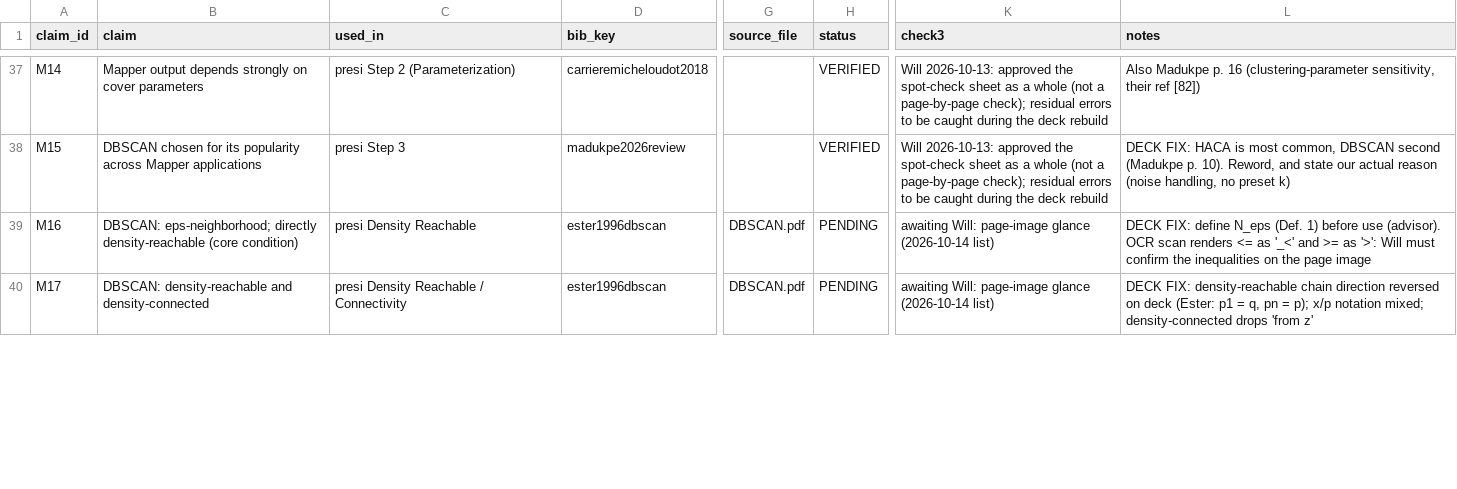
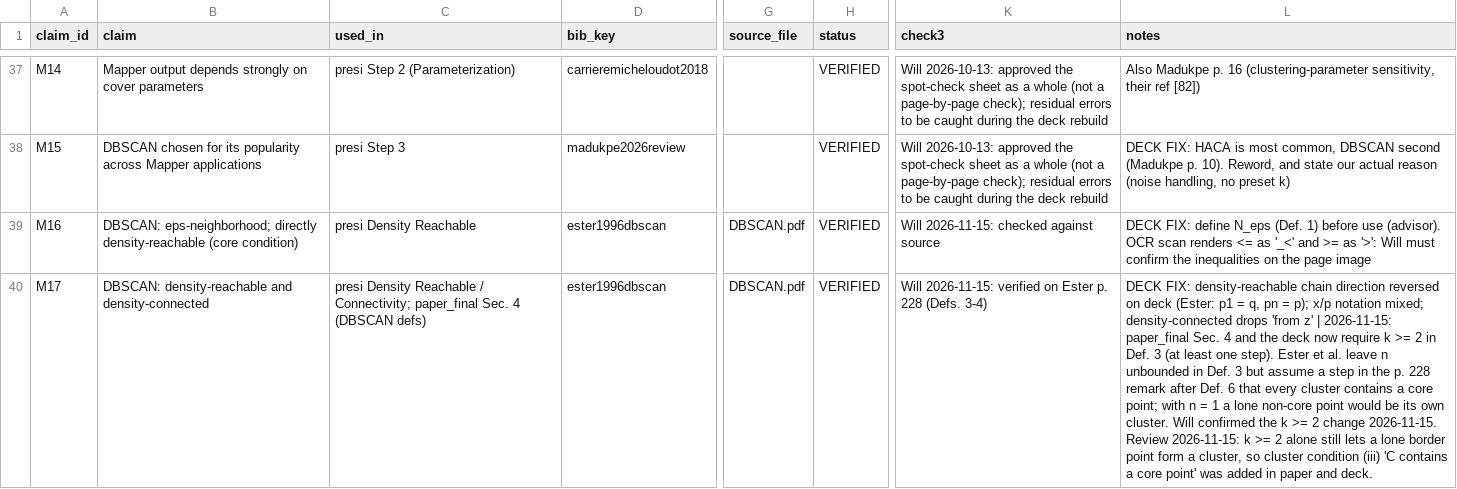
Before and after one commit to WillPaz16/tda-pitch-clustering, a CSV file: docs/lit_review/citation_ledger.csv, drawn as a sheet; only a part is shown, gaps mark what is left out; the diff covers the shown part only; the diff names each change by its address in the sheet, - before the commit and + after, or states it on an @@ line.

```diff
--- a/docs/lit_review/citation_ledger.csv
+++ b/docs/lit_review/citation_ledger.csv
-H39:H40 (status): PENDING
+H39:H40 (status): VERIFIED
-K39 (check3): awaiting Will: page-image glance (2026-10-14 list)
+K39 (check3): Will 2026-11-15: checked against source
-C40 (used_in): …Reachable / Connectivity
+C40 (used_in): …Reachable / Connectivity; paper_final Sec. 4 (DBSCAN defs)
-K40 (check3): awaiting Will: page-image glance (2026-10-14 list)
+K40 (check3): Will 2026-11-15: verified on Ester p. 228 (Defs. 3-4)
-L40 (notes): …'from z'
+L40 (notes): …'from z' | 2026-11-15: paper_final Sec. 4 and the deck now require k >= 2 in Def. 3 (at least one step). Ester et al. leave n unbounded in Def. 3 but assume a step in the p. 228 remark after Def. 6 that every cluster contains a core point; with n = 1 a lone non-core point would be its own cluster. Will confirmed the k >= 2 change 2026-11-15. Review 2026-11-15: k >= 2 alone still lets a lone border point form a cluster, so cluster condition (iii) 'C contains a core point' was added in paper and deck.
```
Also changed, not shown: 2 added rows and 65 edited cells elsewhere in this file, docs/lit_review/sources.csv, 21 other files.
